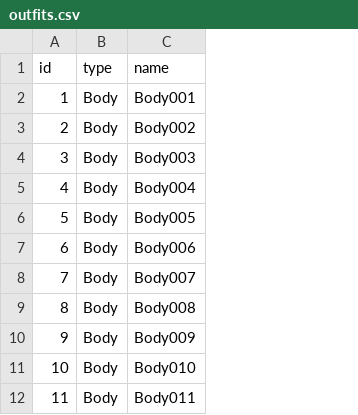
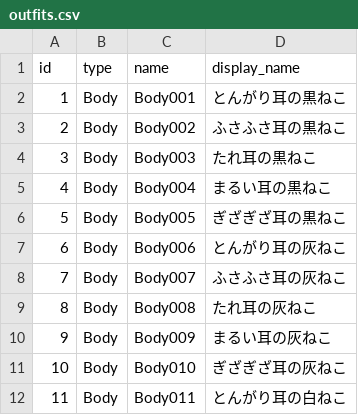
Before and after one commit to OR-Sasaki/cat, a CSV file: Assets/Resources/outfits.csv, drawn as a sheet; only a part is shown; the diff names each change by its address in the sheet, - before the commit and + after, or states it on an @@ line.

```diff
--- a/Assets/Resources/outfits.csv
+++ b/Assets/Resources/outfits.csv
+column D (display_name), rows 2-12: とんがり耳の黒ねこ | ふさふさ耳の黒ねこ | たれ耳の黒ねこ | まるい耳の黒ねこ | ぎざぎざ耳の黒ねこ | とんがり耳の灰ねこ | ふさふさ耳の灰ねこ | たれ耳の灰ねこ | まるい耳の灰ねこ | ぎざぎざ耳の灰ねこ | とんがり耳の白ねこ
```
Also changed, not shown: Assets/Resources/furnitures.csv, 4 other files.
